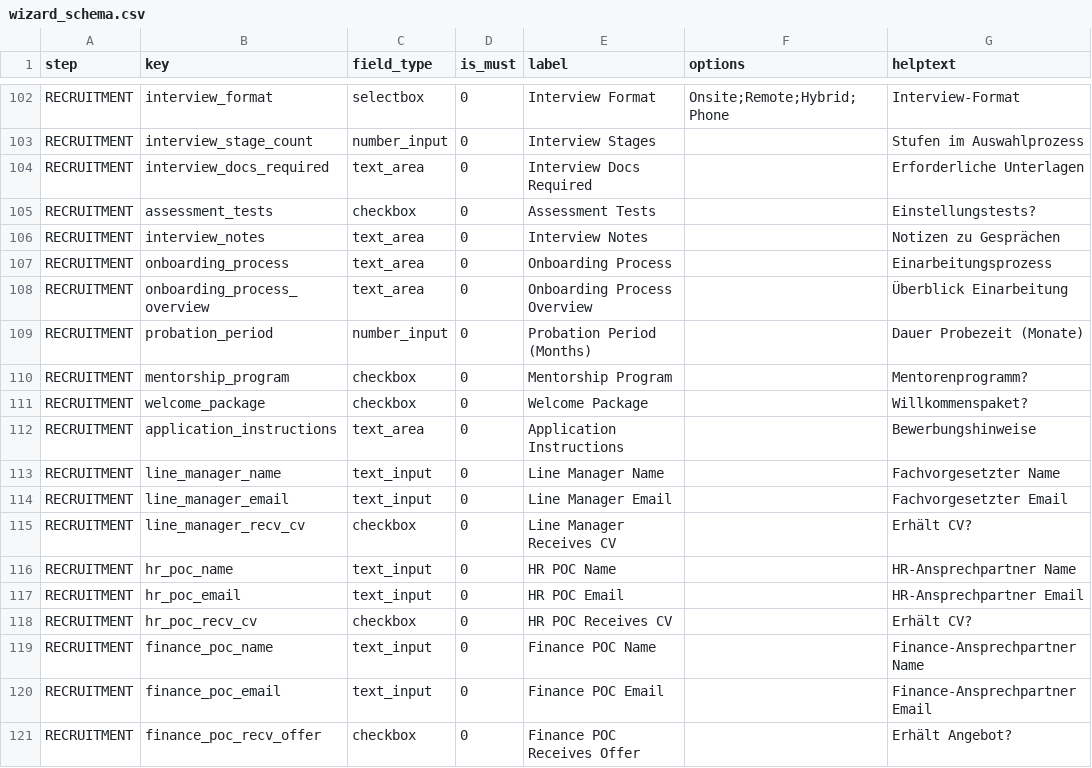
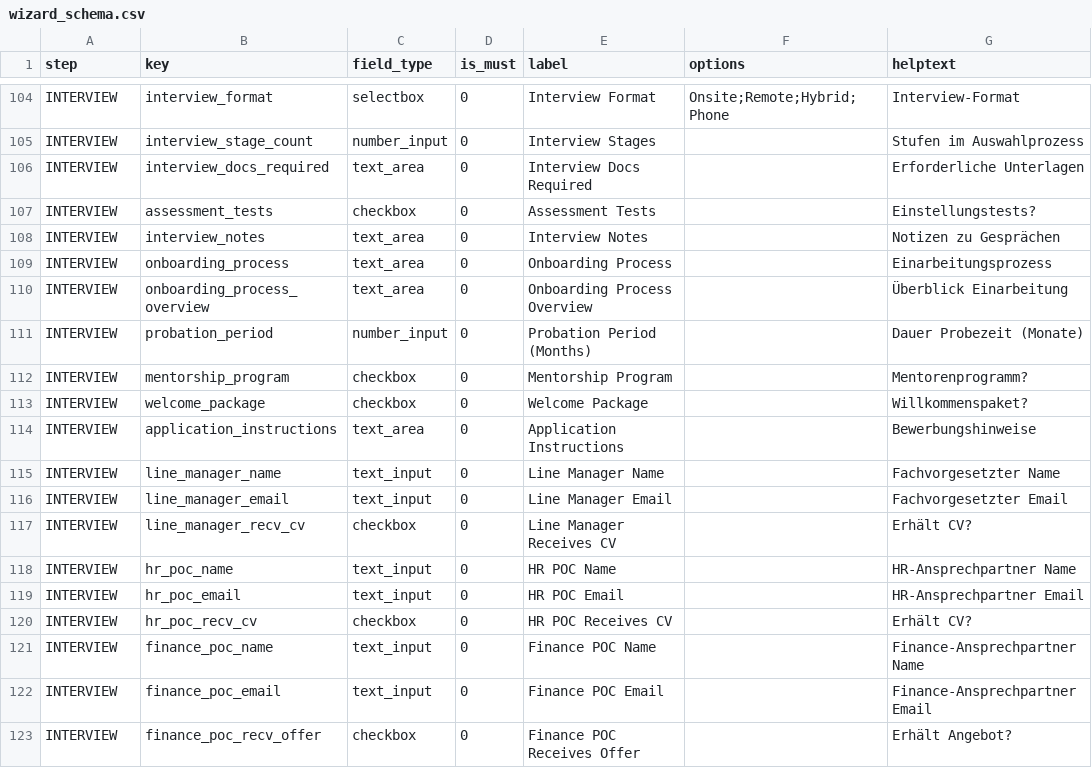
Before and after one commit to KleinerBaum/detect_recruitment_need, a CSV file: wizard_schema.csv, drawn as a sheet; only a part is shown, gaps mark what is left out; addresses are those after the commit; the diff covers the shown part only; the diff names each change by its address in the sheet, - before the commit and + after, or states it on an @@ line.

Commit message:
fix: restore wizard steps and order

```diff
--- a/wizard_schema.csv
+++ b/wizard_schema.csv
-A104:A123 (step): RECRUITMENT
+A104:A123 (step): INTERVIEW
```
Also changed, not shown: 2 added rows and 25 edited cells elsewhere in this file, 1 other file.
